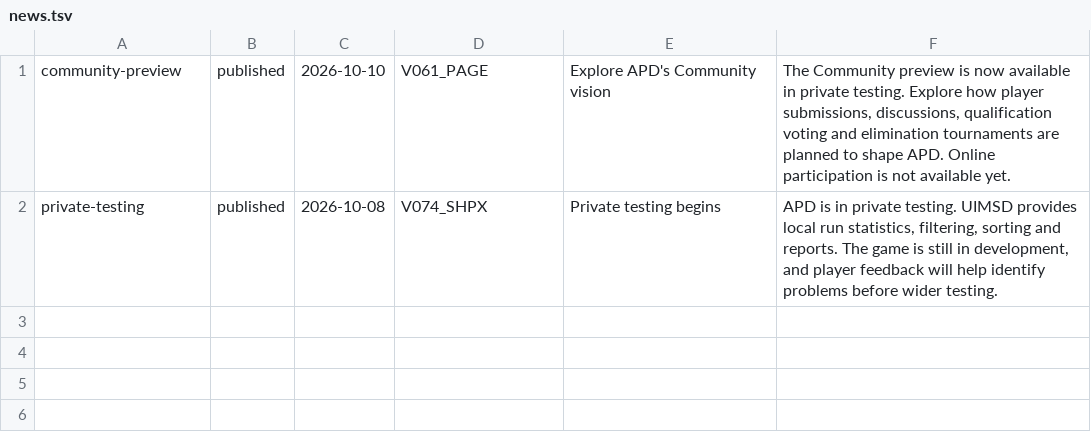
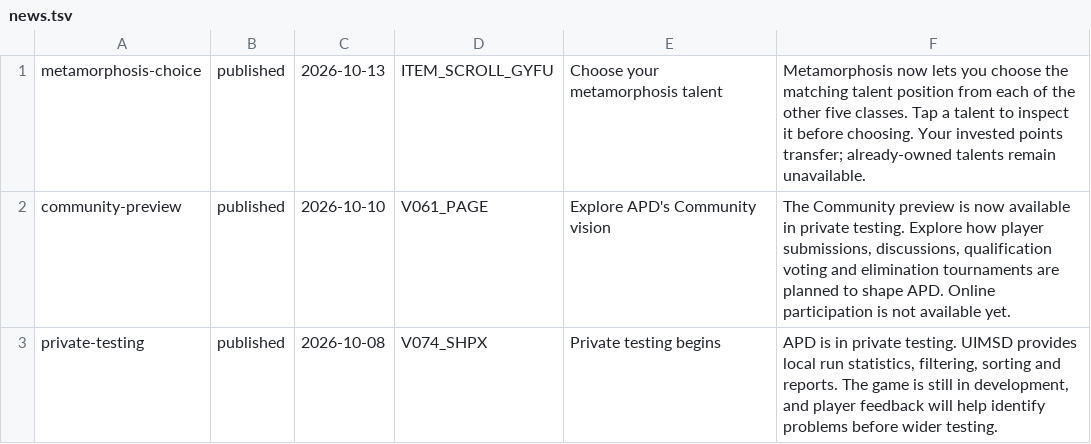
Before and after one commit to APD-Development/ShieldingShouldHaveWorked, a TSV file: core/src/main/assets/apd/news.tsv, drawn as a sheet.

Commit message:
Correct cyclic and sparse UIMSD item history; announce verified metamorphosis choices

```diff
--- a/core/src/main/assets/apd/news.tsv
+++ b/core/src/main/assets/apd/news.tsv
@@ -1 +1,2 @@
+metamorphosis-choice	published	2026-10-13	ITEM_SCROLL_GYFU	Choose your metamorphosis talent	Metamorphosis now lets you choose the matching talent position from each of the other five classes. Tap a talent to inspect it before choosing. Your invested points transfer; already-owned talents remain unavailable.	
 community-preview	published	2026-10-10	V061_PAGE	Explore APD's Community vision	The Community preview is now available in private testing. Explore how player submissions, discussions, qualification voting and elimination tournaments are planned to shape APD. Online participation is not available yet.	
```
Also changed, not shown: 7 other files.
